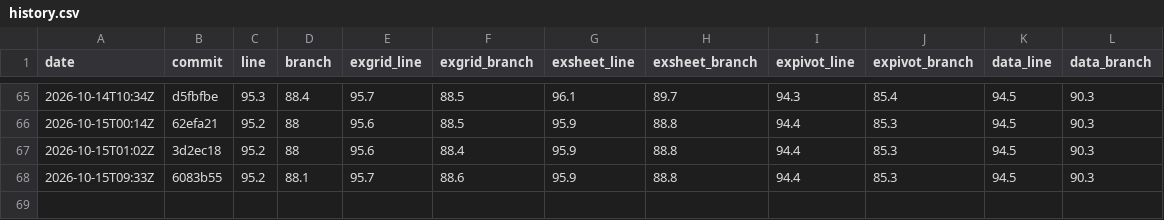
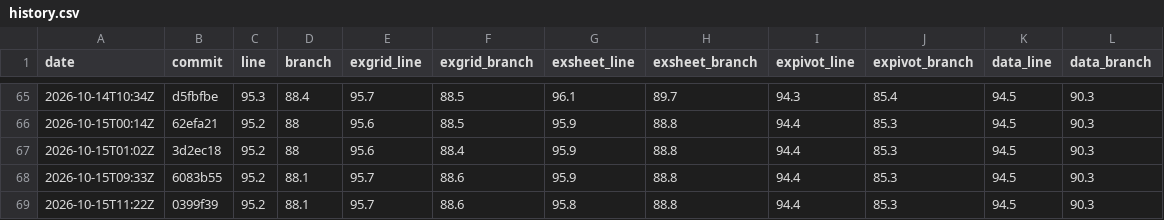
Before and after one commit to AkiraMisawa/ex-grid, a CSV file: history.csv, drawn as a sheet; only a part is shown, gaps mark what is left out.

```diff
--- a/history.csv
+++ b/history.csv
@@ -68 +68,2 @@ date,commit,line,branch,exgrid_line,exgrid_branch,exsheet_line,exsheet_branch,ex
 2026-10-15T09:33Z,6083b55,95.2,88.1,95.7,88.6,95.9,88.8,94.4,85.3,94.5,90.3
+2026-10-15T11:22Z,0399f39,95.2,88.1,95.7,88.6,95.8,88.8,94.4,85.3,94.5,90.3
```
Also changed, not shown: 2 other files.
